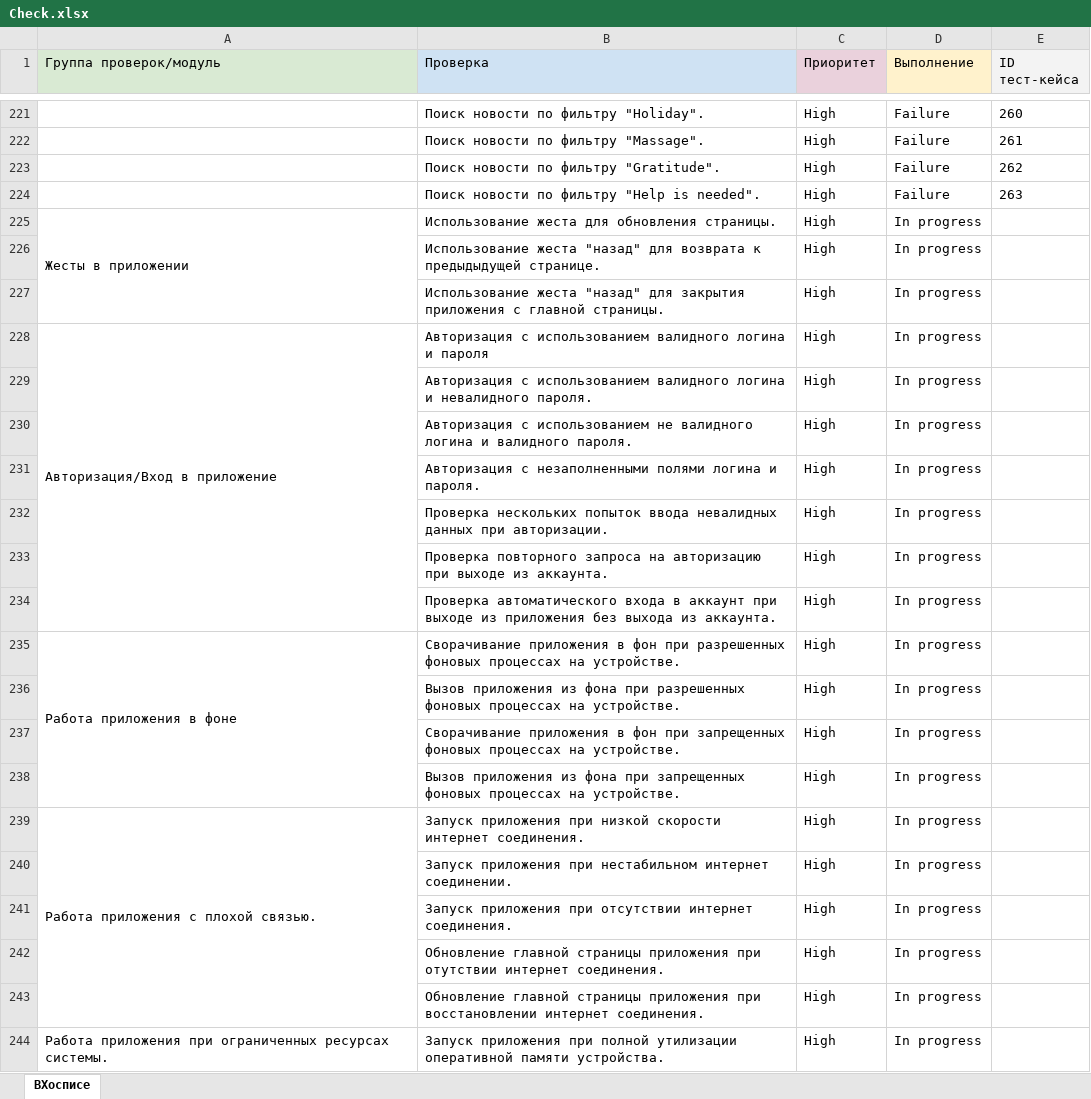
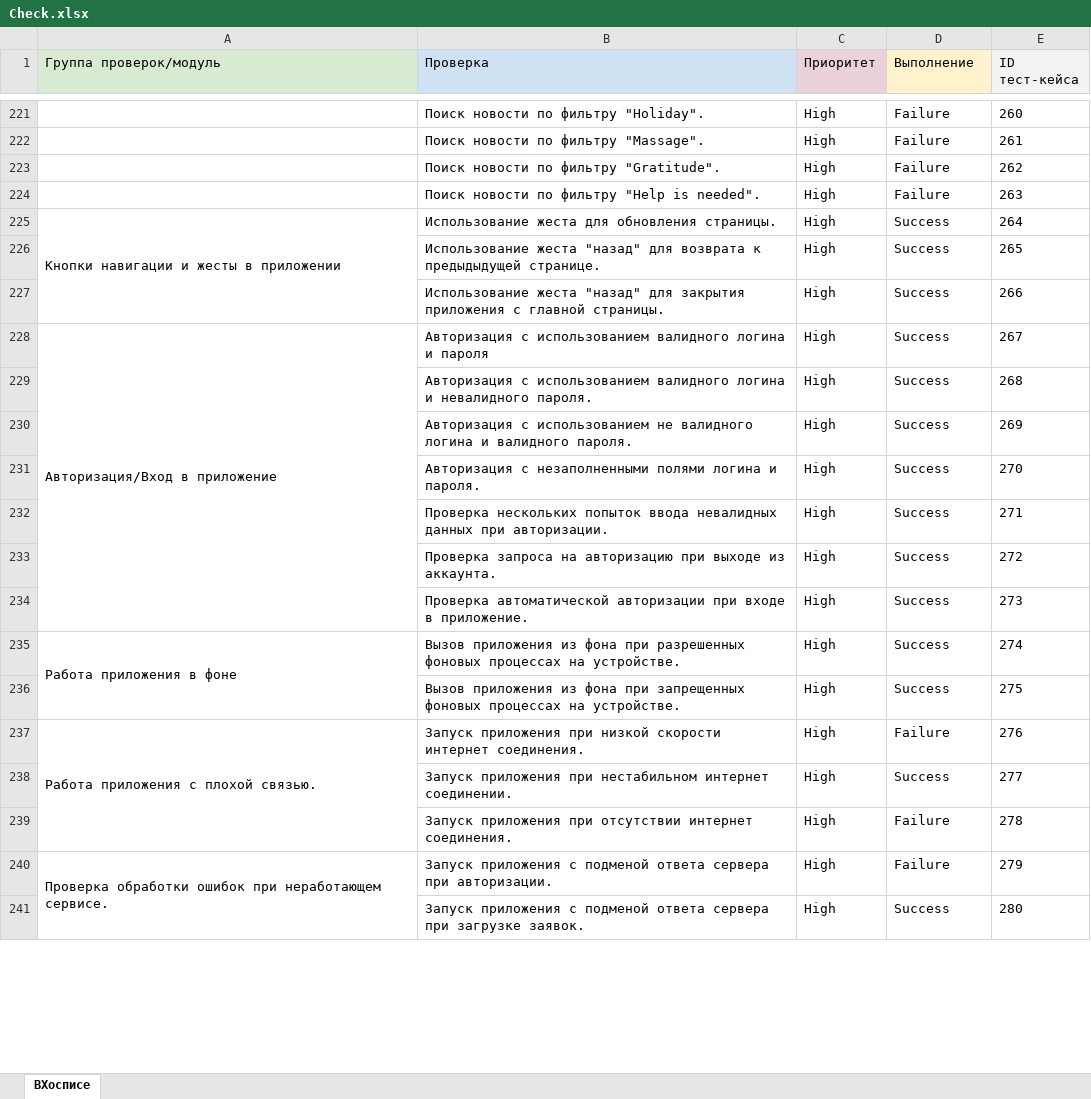
Before and after one commit to Nephedov/Hospice_app_Testing, an Excel workbook: Check.xlsx, sheet ВХосписе, drawn as a sheet; only a part is shown, gaps mark what is left out; values as stored, in another font and other column widths than the file's, no borders; charts and pictures not drawn; removed rows and columns are numbered as before the commit, all else as after; the diff covers the shown part only; the diff names each change by its address in the sheet, - before the commit and + after, or states it on an @@ line.

Commit message:
Update 3 Check.xlsx Cases.xlsx

```diff
--- a/Check.xlsx (sheet ВХосписе)
+++ b/Check.xlsx (sheet ВХосписе)
-row 225: Жесты в приложении | Использование жеста для обновления страницы. | High | In progress
+row 225: Кнопки навигации и жесты в приложении | Использование жеста для обновления страницы. | High | Success | 264
-D226:D232 (Выполнение): In progress
+D226:D232 (Выполнение): Success
-E226 (ID тест-кейса): (empty)
+E226 (ID тест-кейса): 265
-E227 (ID тест-кейса): (empty)
+E227 (ID тест-кейса): 266
-E228 (ID тест-кейса): (empty)
+E228 (ID тест-кейса): 267
-E229 (ID тест-кейса): (empty)
+E229 (ID тест-кейса): 268
-E230 (ID тест-кейса): (empty)
+E230 (ID тест-кейса): 269
-E231 (ID тест-кейса): (empty)
+E231 (ID тест-кейса): 270
-E232 (ID тест-кейса): (empty)
+E232 (ID тест-кейса): 271
-row 233:  | Проверка повторного запроса на авторизацию при выходе из аккаунта. | High | In progress
-row 234:  | Проверка автоматического входа в аккаунт при выходе из приложения без выхода из аккаунта. | High | In progress
+row 233:  | Проверка запроса на авторизацию при выходе из аккаунта. | High | Success | 272
+row 234:  | Проверка автоматической авторизации при входе в приложение. | High | Success | 273
-B235 (Проверка): Сворачивание приложения в фон при разрешенных…
+B235 (Проверка): Вызов приложения из фона при разрешенных…
-D235 (Выполнение): In progress
+D235 (Выполнение): Success
-E235 (ID тест-кейса): (empty)
+E235 (ID тест-кейса): 274
-row 236:  | Вызов приложения из фона при разрешенных фоновых процессах на устройстве. | High | In progress
-row 237:  | Сворачивание приложения в фон при запрещенных фоновых процессах на устройстве. | High | In progress
-D236 (Выполнение): In progress
+D236 (Выполнение): Success
-E236 (ID тест-кейса): (empty)
+E236 (ID тест-кейса): 275
-D237 (Выполнение): In progress
+D237 (Выполнение): Failure
-E237 (ID тест-кейса): (empty)
+E237 (ID тест-кейса): 276
-D238 (Выполнение): In progress
+D238 (Выполнение): Success
-E238 (ID тест-кейса): (empty)
+E238 (ID тест-кейса): 277
-D239 (Выполнение): In progress
+D239 (Выполнение): Failure
-E239 (ID тест-кейса): (empty)
+E239 (ID тест-кейса): 278
-row 242:  | Обновление главной страницы приложения при отутствии интернет соединения. | High | In progress
-row 243:  | Обновление главной страницы приложения при восстановлении интернет соединения. | High | In progress
-row 244: Работа приложения при ограниченных ресурсах системы. | Запуск приложения при полной утилизации оперативной памяти устройства. | High | In progress
+row 240: Проверка обработки ошибок при неработающем сервисе. | Запуск приложения с подменой ответа сервера при авторизации. | High | Failure | 279
+row 241:  | Запуск приложения с подменой ответа сервера при загрузке заявок. | High | Success | 280
```
Also changed, not shown: 1 added row elsewhere in this sheet, Cases.xlsx.
